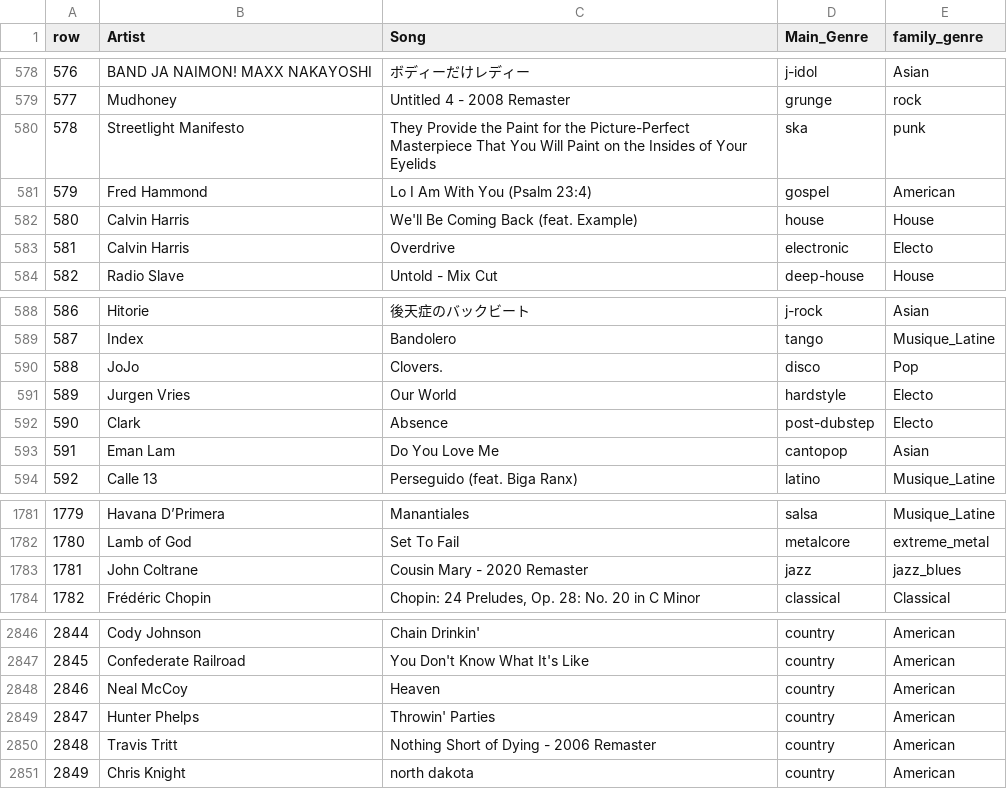
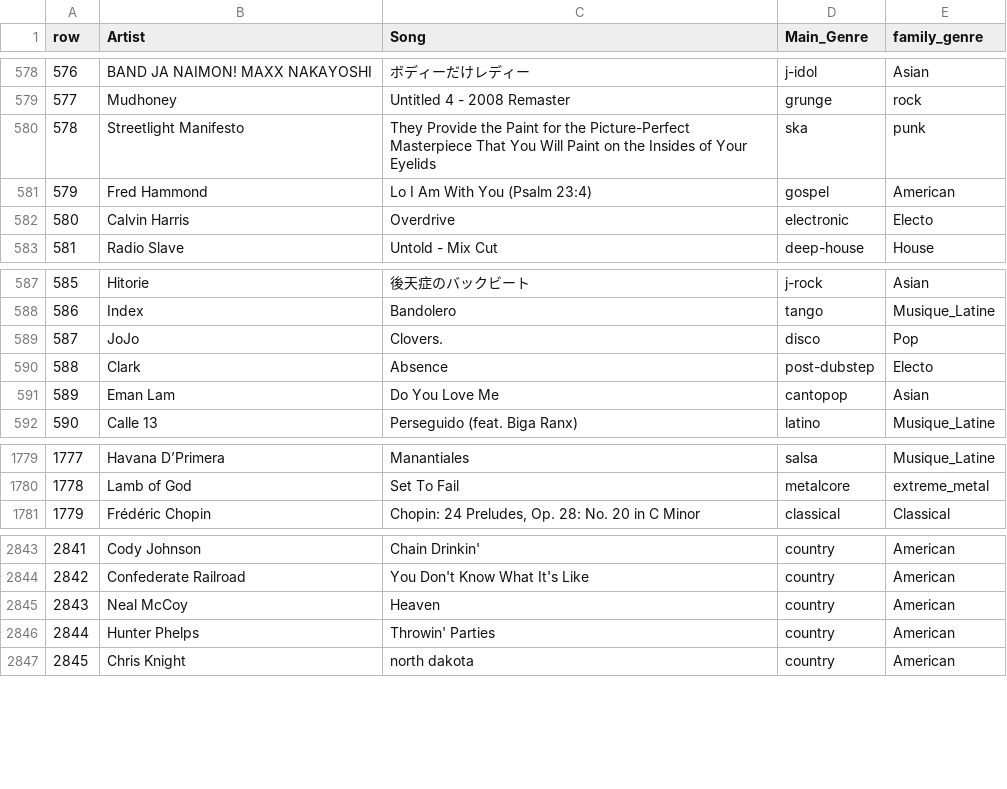
Before and after one commit to Aurelien-Choron/museme, a CSV file: data/genres_2021.csv, drawn as a sheet; only a part is shown, gaps mark what is left out; removed rows and columns are numbered as before the commit, all else as after; the diff names each change by its address in the sheet, - before the commit and + after, or states it on an @@ line.

```diff
--- a/data/genres_2021.csv
+++ b/data/genres_2021.csv
-row 582: 580 | Calvin Harris | We'll Be Coming Back (feat. Example) | house | House
@@ column A (row) renumbered from row 582 down @@
-row 591: 589 | Jurgen Vries | Our World | hardstyle | Electo
-row 1783: 1781 | John Coltrane | Cousin Mary - 2020 Remaster | jazz | jazz_blues
-row 2850: 2848 | Travis Tritt | Nothing Short of Dying - 2006 Remaster | country | American
```
Also changed, not shown: data/genres_deezer.csv, docs/revue_genres.csv, 11 other files.
